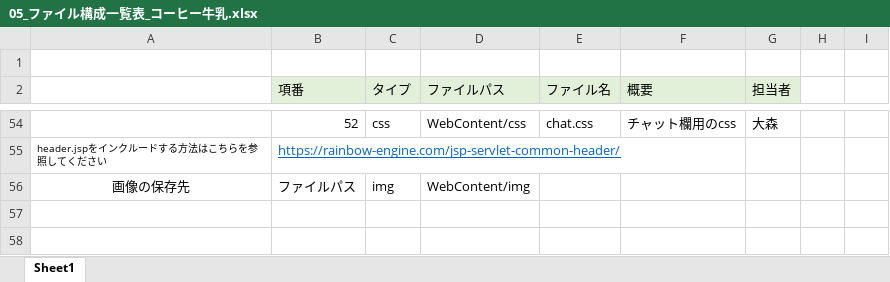
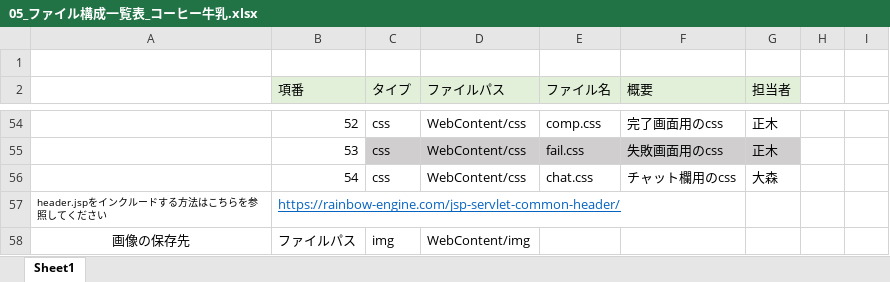
Before and after one commit to dojo2023/C-3, an Excel workbook: doc/05_ファイル構成一覧表_コーヒー牛乳.xlsx, sheet Sheet1, drawn as a sheet; only a part is shown, gaps mark what is left out; values as stored, in another font and other column widths than the file's, no borders; the diff covers the shown part only; the diff names each change by its address in the sheet, - before the commit and + after, or states it on an @@ line.

Commit message:
一覧表

```diff
--- a/doc/05_ファイル構成一覧表_コーヒー牛乳.xlsx (sheet Sheet1)
+++ b/doc/05_ファイル構成一覧表_コーヒー牛乳.xlsx (sheet Sheet1)
-E54 (ファイル名): chat.css
+E54 (ファイル名): comp.css
-F54 (概要): チャット欄用のcss
+F54 (概要): 完了画面用のcss
-G54 (担当者): 大森
+G54 (担当者): 正木
+row 55:  | 53 | css | WebContent/css | fail.css | 失敗画面用のcss | 正木
+row 56:  | 54 | css | WebContent/css | chat.css | チャット欄用のcss | 大森
```
Also changed, not shown: 128 edited cells and cell formats elsewhere in this sheet.
